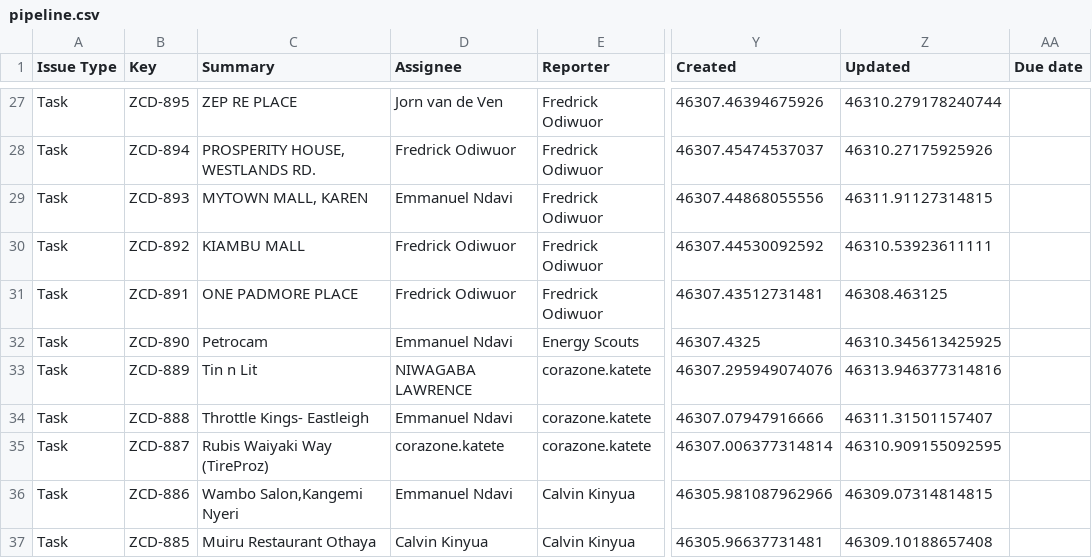
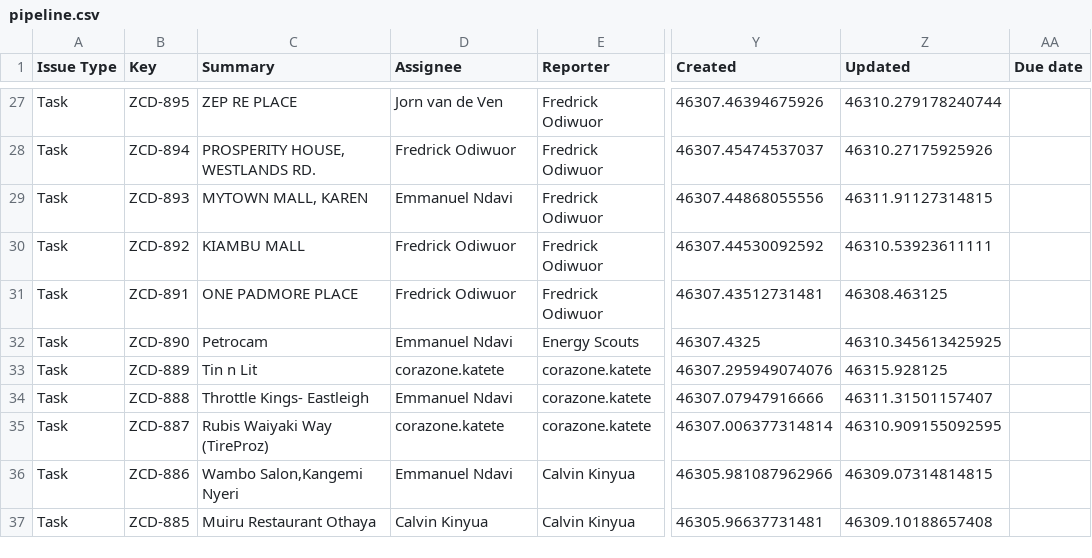
Before and after one commit to keithkinuthiakamauzeno/Network-Overview-Dashboard, a CSV file: data/pipeline.csv, drawn as a sheet; only a part is shown, gaps mark what is left out; the diff covers the shown part only; the diff names each change by its address in the sheet, - before the commit and + after, or states it on an @@ line.

```diff
--- a/data/pipeline.csv
+++ b/data/pipeline.csv
-D33 (Assignee): NIWAGABA LAWRENCE
+D33 (Assignee): corazone.katete
-Z33 (Updated): 46313.946377314816
+Z33 (Updated): 46315.928125
```
Also changed, not shown: 64 edited cells elsewhere in this file.
